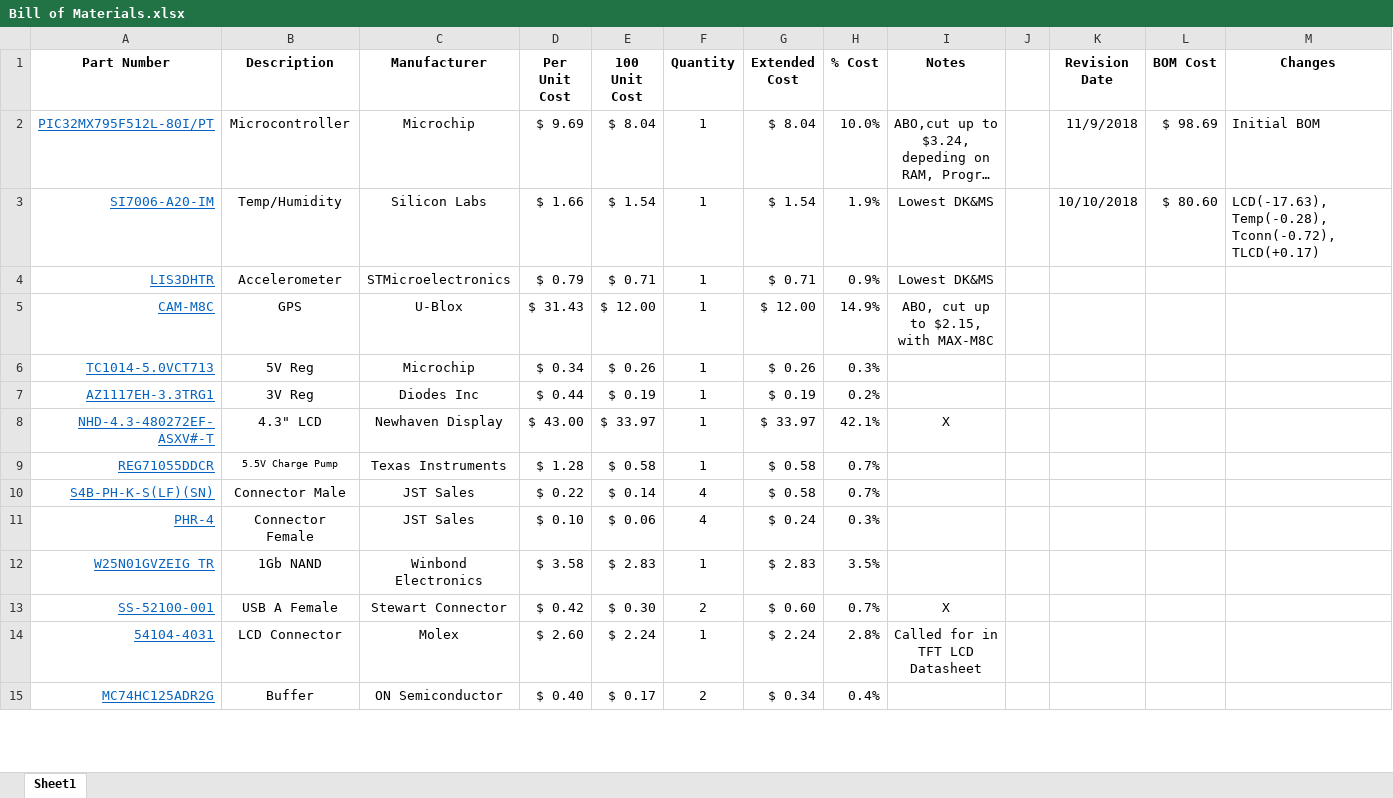
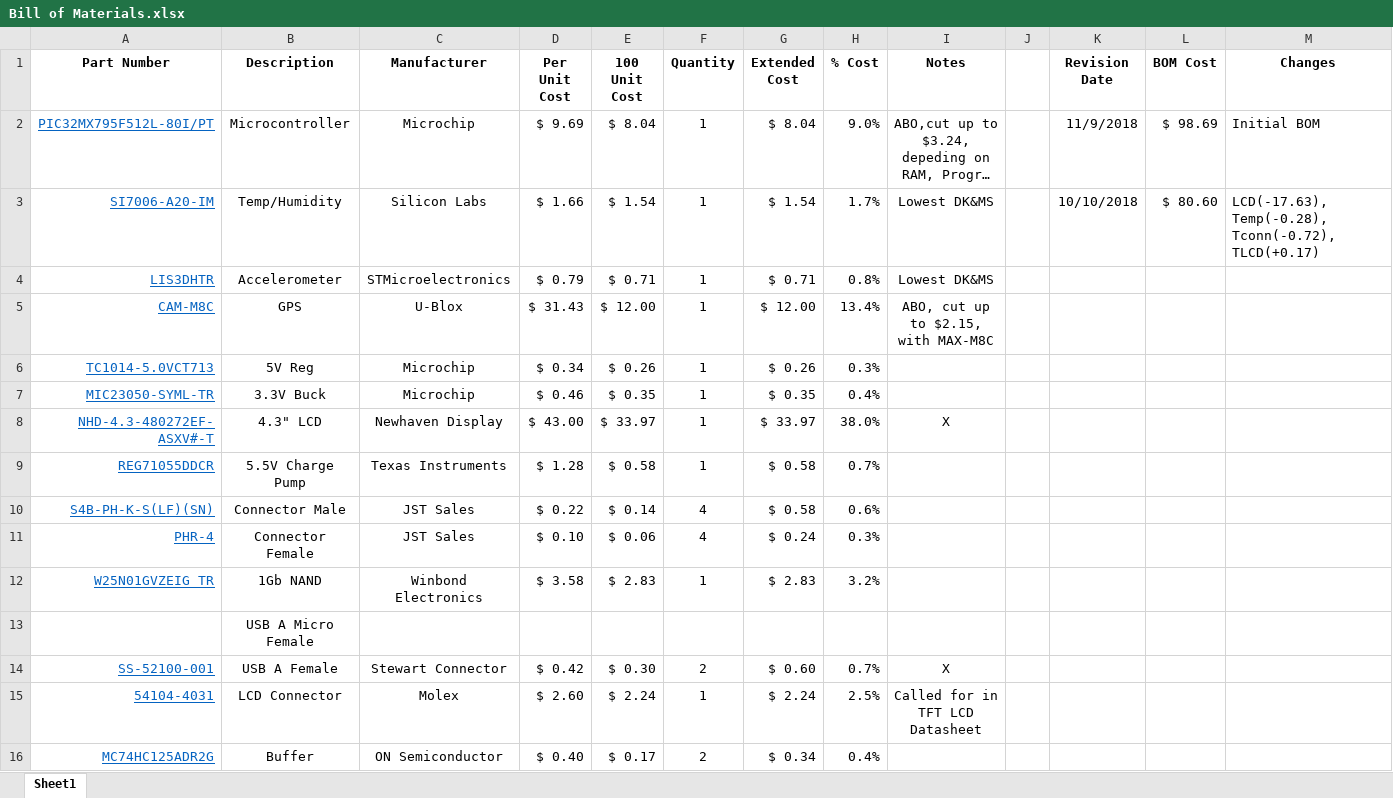
Before and after one commit to CollinHeist/CropTop, an Excel workbook: Bill of Materials.xlsx, sheet Sheet1, drawn as a sheet; only a part is shown; long unchanged cells end in …; values as stored, in another font and other column widths than the file's, no borders; conditional formats not drawn; addresses are those after the commit; the diff covers the shown part only; the diff names each change by its address in the sheet, - before the commit and + after, or states it on an @@ line.

```diff
--- a/Bill of Materials.xlsx (sheet Sheet1)
+++ b/Bill of Materials.xlsx (sheet Sheet1)
-H2 (% Cost): 10.0%
+H2 (% Cost): 9.0%
-H3 (% Cost): 1.9%
+H3 (% Cost): 1.7%
-H4 (% Cost): 0.9%
+H4 (% Cost): 0.8%
-H5 (% Cost): 14.9%
+H5 (% Cost): 13.4%
@@ row 7 moved to row 48: AZ1117EH-3.3TRG1 @@
+row 7: MIC23050-SYML-TR | 3.3V Buck | Microchip | $ 0.46 | $ 0.35 | 1 | $ 0.35 | 0.4%
-H8 (% Cost): 42.1%
+H8 (% Cost): 38.0%
@@ B9 text size: larger @@
-H10 (% Cost): 0.7%
+H10 (% Cost): 0.6%
-H12 (% Cost): 3.5%
+H12 (% Cost): 3.2%
+row 13:  | USB A Micro Female
-H15 (% Cost): 2.8%
+H15 (% Cost): 2.5%
```
Also changed, not shown: 2 added rows, 1 removed row and 15 edited cells elsewhere in this sheet, formulas that keep their value, 5 other files.
